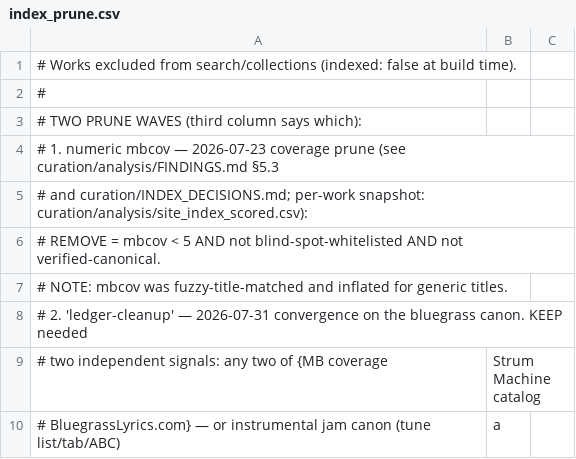
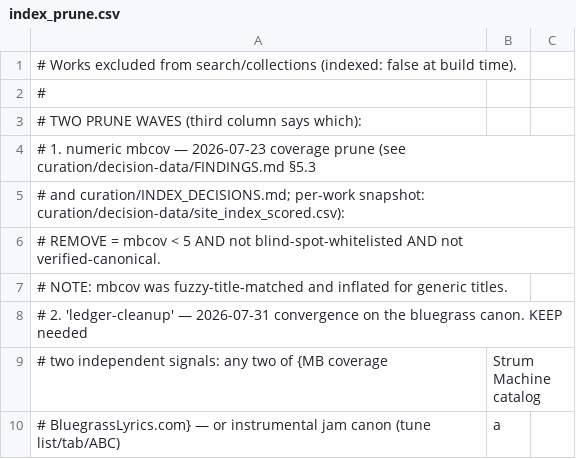
Before and after one commit to Jollyhrothgar/Bluegrass-Songbook, a CSV file: curation/index_prune.csv, drawn as a sheet; only a part is shown.

Commit message:
Fix: vendored decision evidence was silently gitignored
Root .gitignore's blanket 'analysis/' pattern swallowed curation/analysis/
— the exact ephemerality the vendoring was meant to prevent. Renamed to
curation/decision-data/ (outside the pattern) and updated all references.
The 2.3MB coverage snapshot is now actually tracked.

```diff
--- a/curation/index_prune.csv
+++ b/curation/index_prune.csv
@@ -3,4 +3,4 @@
 # TWO PRUNE WAVES (third column says which):
-#  1. numeric mbcov  — 2026-07-23 coverage prune (see curation/analysis/FINDINGS.md §5.3
-#     and curation/INDEX_DECISIONS.md; per-work snapshot: curation/analysis/site_index_scored.csv):
+#  1. numeric mbcov  — 2026-07-23 coverage prune (see curation/decision-data/FINDINGS.md §5.3
+#     and curation/INDEX_DECISIONS.md; per-work snapshot: curation/decision-data/site_index_scored.csv):
 #     REMOVE = mbcov < 5 AND not blind-spot-whitelisted AND not verified-canonical.
```
Also changed, not shown: 6 other files.
